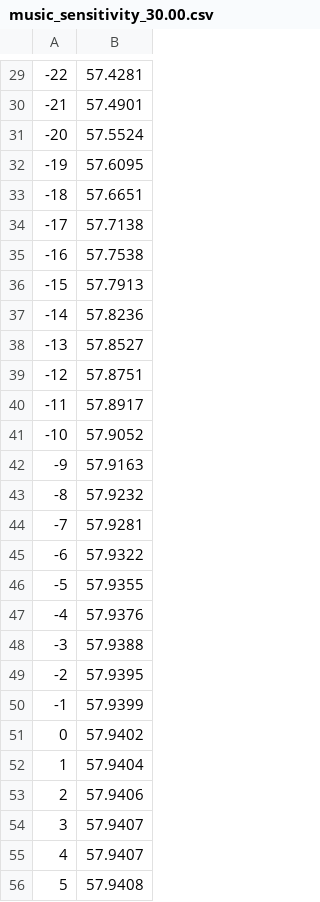
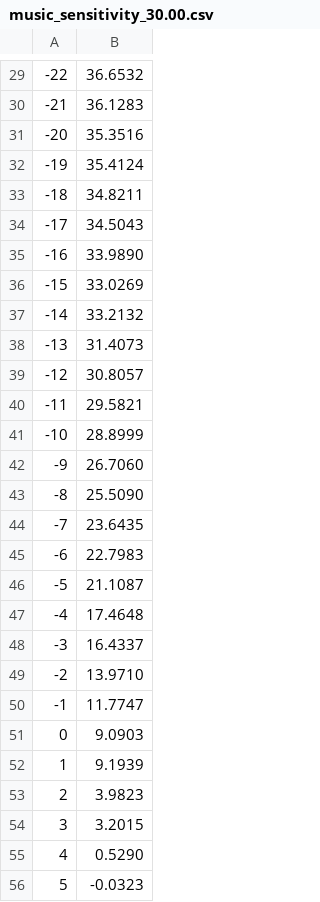
Before and after one commit to euga-bezuidenhout/ProjectE448, a CSV file: output/sensitivity/music_sensitivity_30.00.csv, drawn as a sheet; only a part is shown, gaps mark what is left out; the diff covers the shown part only.

```diff
--- a/output/sensitivity/music_sensitivity_30.00.csv
+++ b/output/sensitivity/music_sensitivity_30.00.csv
@@ -29,28 +29,28 @@
--22,57.4281
--21,57.4901
--20,57.5524
--19,57.6095
--18,57.6651
--17,57.7138
--16,57.7538
--15,57.7913
--14,57.8236
--13,57.8527
--12,57.8751
--11,57.8917
--10,57.9052
--9,57.9163
--8,57.9232
--7,57.9281
--6,57.9322
--5,57.9355
--4,57.9376
--3,57.9388
--2,57.9395
--1,57.9399
-0,57.9402
-1,57.9404
-2,57.9406
-3,57.9407
-4,57.9407
-5,57.9408
+-22,36.6532
+-21,36.1283
+-20,35.3516
+-19,35.4124
+-18,34.8211
+-17,34.5043
+-16,33.9890
+-15,33.0269
+-14,33.2132
+-13,31.4073
+-12,30.8057
+-11,29.5821
+-10,28.8999
+-9,26.7060
+-8,25.5090
+-7,23.6435
+-6,22.7983
+-5,21.1087
+-4,17.4648
+-3,16.4337
+-2,13.9710
+-1,11.7747
+0,9.0903
+1,9.1939
+2,3.9823
+3,3.2015
+4,0.5290
+5,-0.0323
```
Also changed, not shown: 43 edited cells elsewhere in this file, output/accuracy/music_accuracy_nb_0.csv, output/efficiency/music_efficiency_30.00_5.csv, 6 other files.
